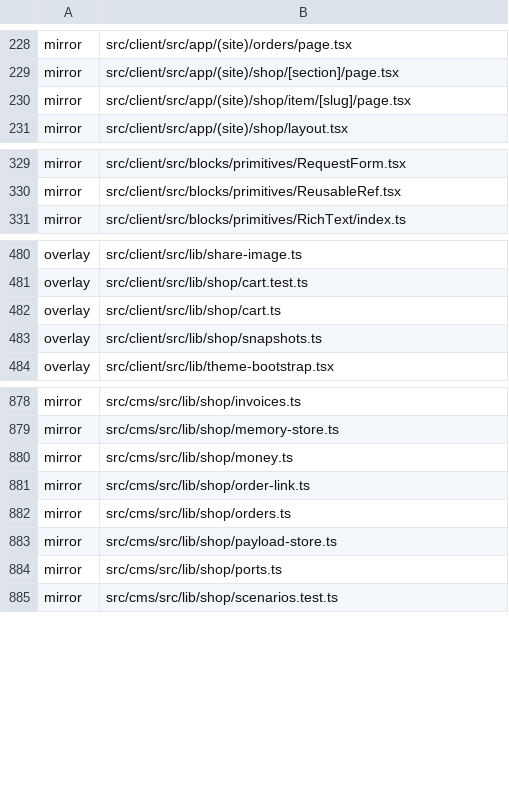
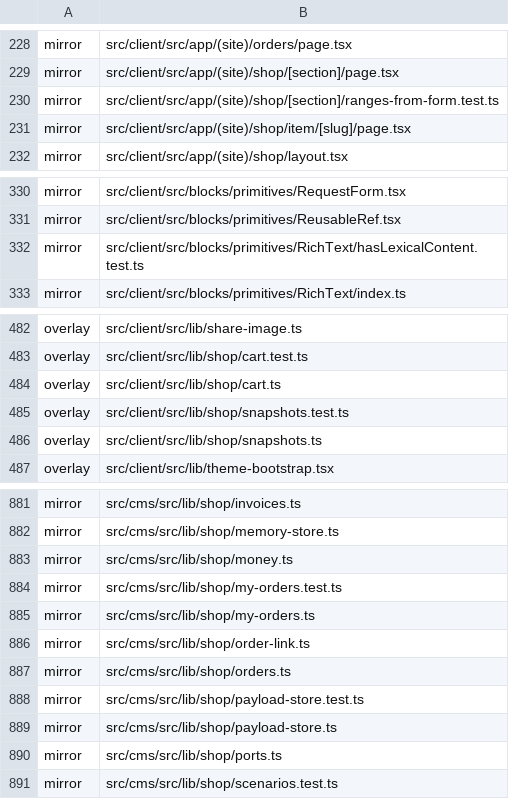
Before and after one commit to Vovanda/WebHolyGrail, a TSV file: template-registry.tsv, drawn as a sheet; only a part is shown, gaps mark what is left out; the diff names each change by its address in the sheet, - before the commit and + after, or states it on an @@ line.

```diff
--- a/template-registry.tsv
+++ b/template-registry.tsv
+row 230: mirror | src/client/src/app/(site)/shop/[section]/ranges-from-form.test.ts
+row 332: mirror | src/client/src/blocks/primitives/RichText/hasLexicalContent.test.ts
+row 485: overlay | src/client/src/lib/shop/snapshots.test.ts
+row 884: mirror | src/cms/src/lib/shop/my-orders.test.ts
+row 885: mirror | src/cms/src/lib/shop/my-orders.ts
+row 888: mirror | src/cms/src/lib/shop/payload-store.test.ts
```
Also changed, not shown: 6 other files.
